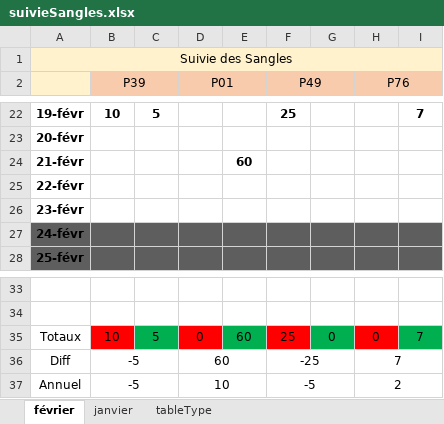
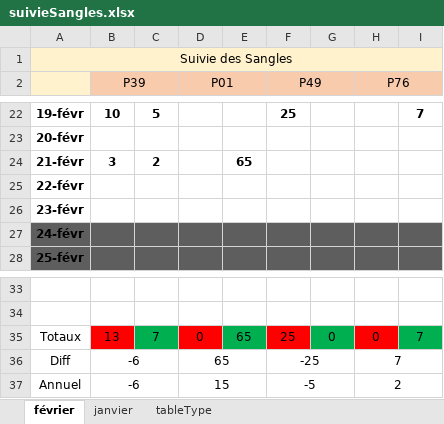
Before and after one commit to 4charles2/EXCEL, an Excel workbook: suivieSangles.xlsx, sheet février, drawn as a sheet; only a part is shown, gaps mark what is left out; values as stored, in another font and other column widths than the file's, no borders; conditional formats not drawn; the diff names each change by its address in the sheet, - before the commit and + after, or states it on an @@ line.

```diff
--- a/suivieSangles.xlsx (sheet février)
+++ b/suivieSangles.xlsx (sheet février)
-B24 (P39): (empty)
+B24 (P39): 3
-C24: (empty)
+C24: 2
-E24: 60
+E24: 65
-B35 (P39): 10
+B35 (P39): 13
-C35: 5
+C35: 7
-E35: 60
+E35: 65
-B36:B37 (P39): -5
+B36:B37 (P39): -6
-D36 (P01): 60
+D36 (P01): 65
-D37 (P01): 10
+D37 (P01): 15
```
Also changed, not shown: saisiePatinSangle.xlsm, suiviePatins.xlsx, 1 other file.
